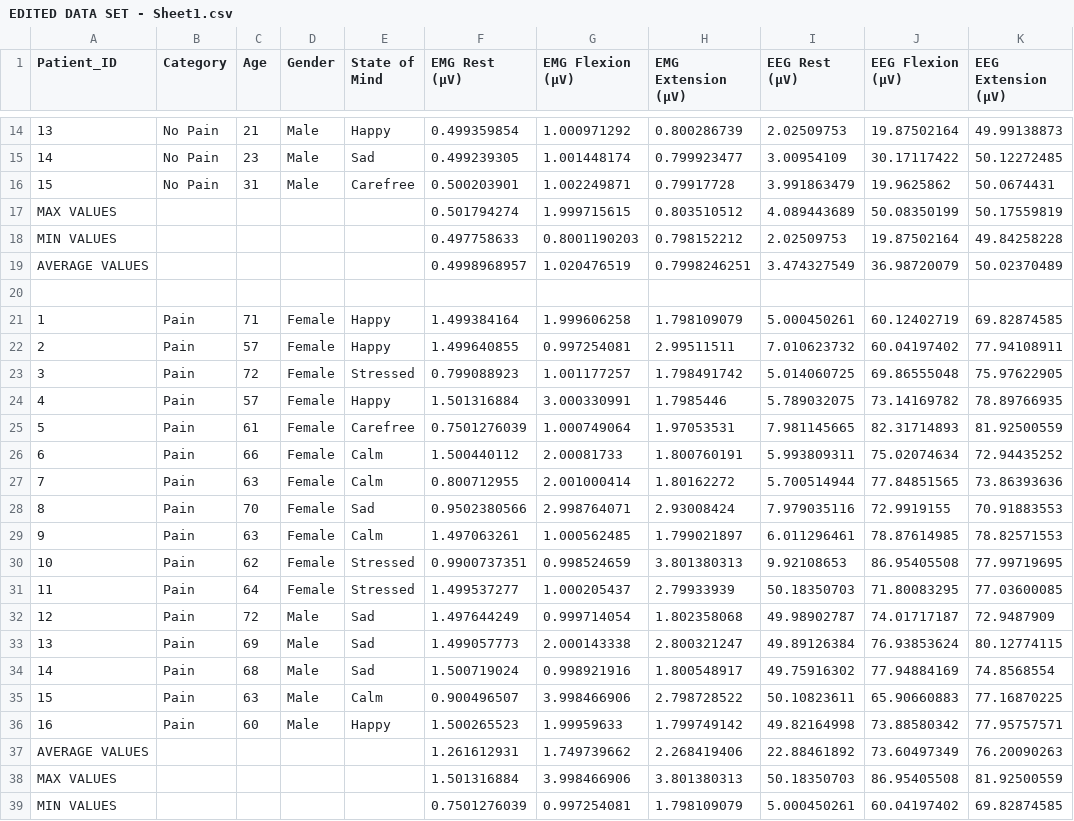
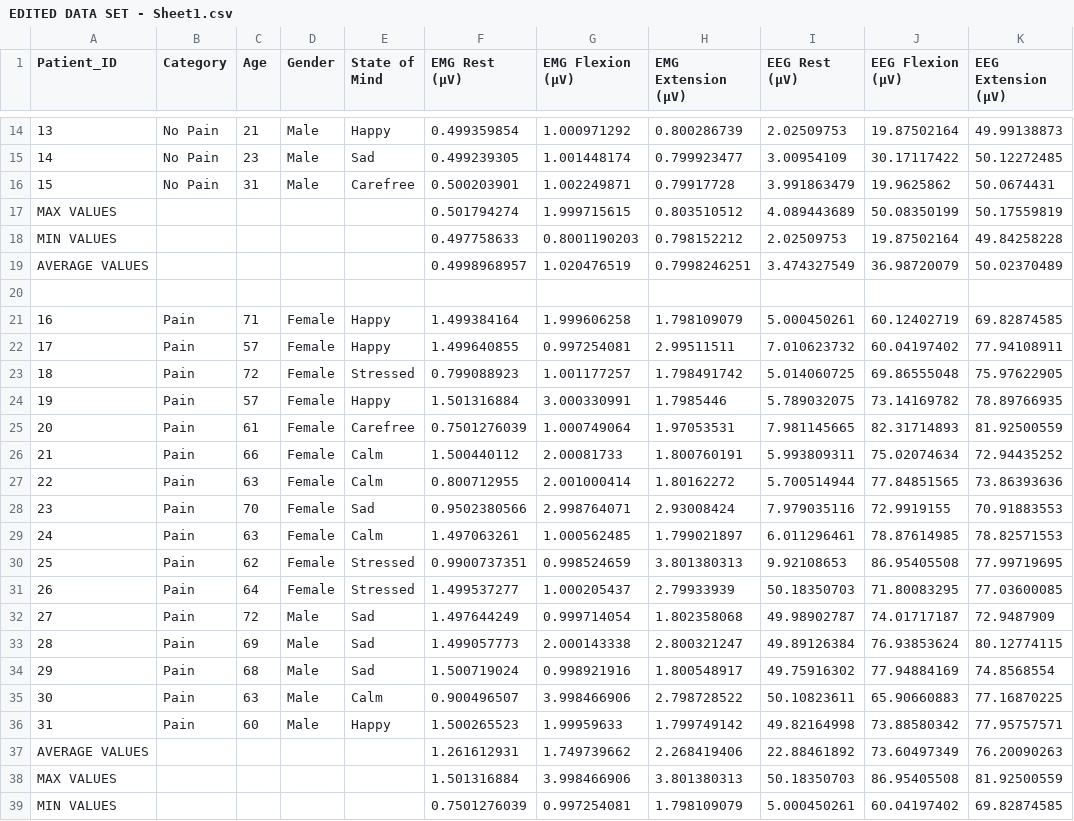
Before and after one commit to prathikshaharish/TRIAL, a CSV file: EDITED DATA SET - Sheet1.csv, drawn as a sheet; only a part is shown, gaps mark what is left out; the diff names each change by its address in the sheet, - before the commit and + after, or states it on an @@ line.

Commit message:
Update EDITED DATA SET - Sheet1.csv

```diff
--- a/EDITED DATA SET - Sheet1.csv
+++ b/EDITED DATA SET - Sheet1.csv
-A21 (Patient_ID): 1
+A21 (Patient_ID): 16
-A22 (Patient_ID): 2
+A22 (Patient_ID): 17
-A23 (Patient_ID): 3
+A23 (Patient_ID): 18
-A24 (Patient_ID): 4
+A24 (Patient_ID): 19
-A25 (Patient_ID): 5
+A25 (Patient_ID): 20
-A26 (Patient_ID): 6
+A26 (Patient_ID): 21
-A27 (Patient_ID): 7
+A27 (Patient_ID): 22
-A28 (Patient_ID): 8
+A28 (Patient_ID): 23
-A29 (Patient_ID): 9
+A29 (Patient_ID): 24
-A30 (Patient_ID): 10
+A30 (Patient_ID): 25
-A31 (Patient_ID): 11
+A31 (Patient_ID): 26
-A32 (Patient_ID): 12
+A32 (Patient_ID): 27
-A33 (Patient_ID): 13
+A33 (Patient_ID): 28
-A34 (Patient_ID): 14
+A34 (Patient_ID): 29
-A35 (Patient_ID): 15
+A35 (Patient_ID): 30
-A36 (Patient_ID): 16
+A36 (Patient_ID): 31
```
